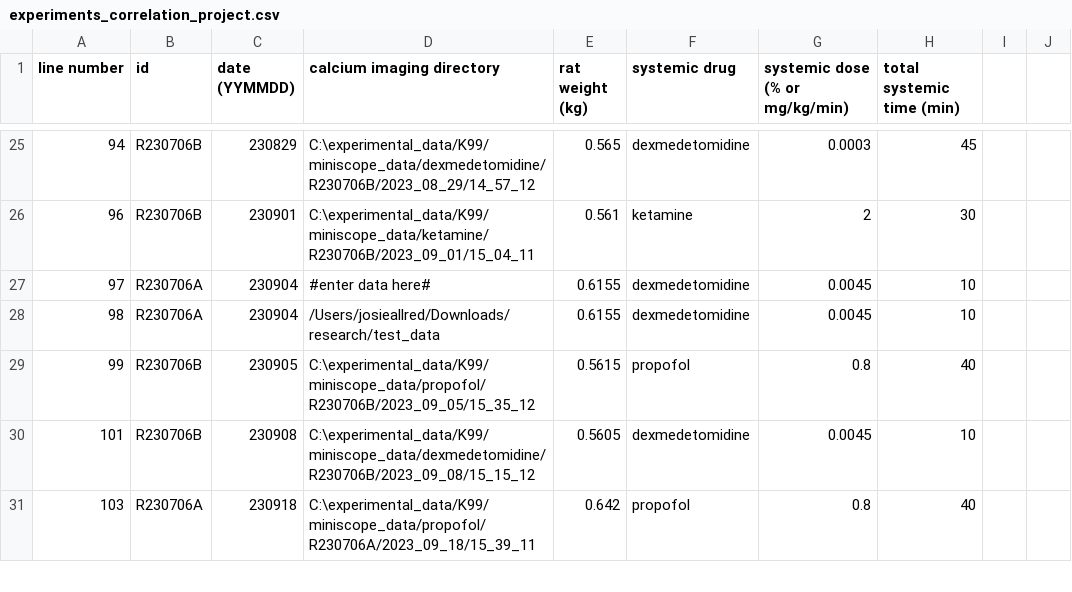
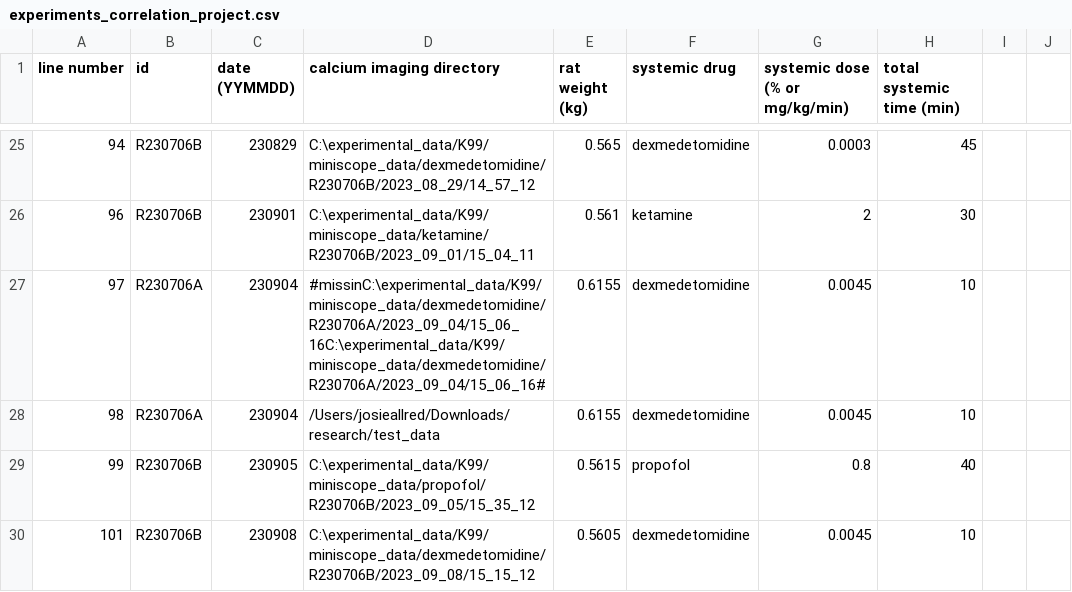
Before and after one commit to reedpen/ace, a CSV file: data/experiments_correlation_project.csv, drawn as a sheet; only a part is shown, gaps mark what is left out; the shorter side is filled out with more unchanged rows; the diff names each change by its address in the sheet, - before the commit and + after, or states it on an @@ line.

Commit message:
fixes

```diff
--- a/data/experiments_correlation_project.csv
+++ b/data/experiments_correlation_project.csv
-D27 (calcium imaging directory): #enter data here#
+D27 (calcium imaging directory): #missinC:\experimental_data/K99/miniscope_data/dexmedetomidine/R230706A/2023_09_04/15_06_16C:\experimental_data/K99/miniscope_data/dexmedetomidine/R230706A/2023_09_04/15_06_16#
```
